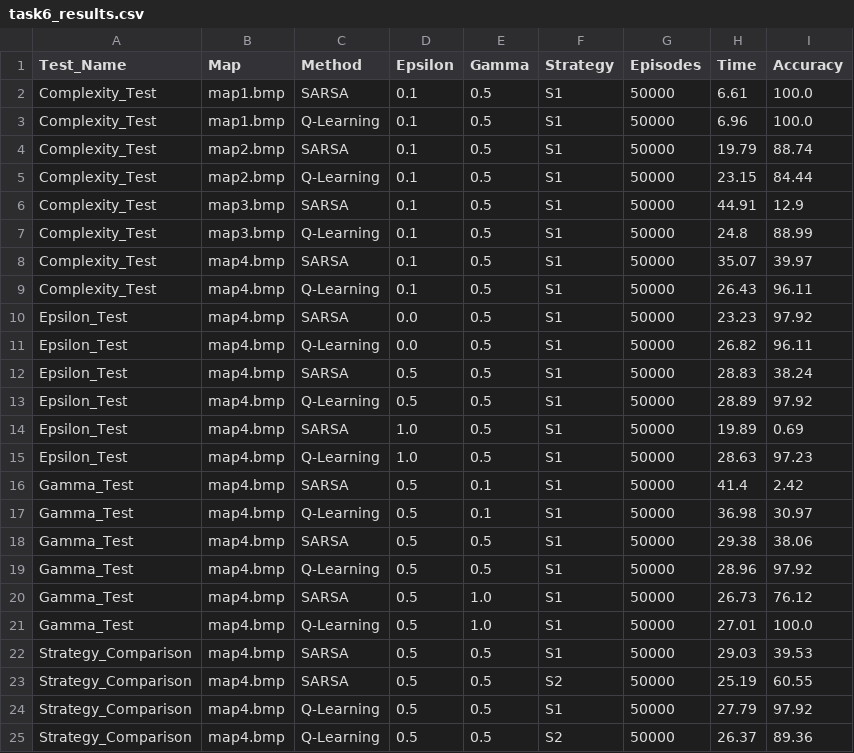
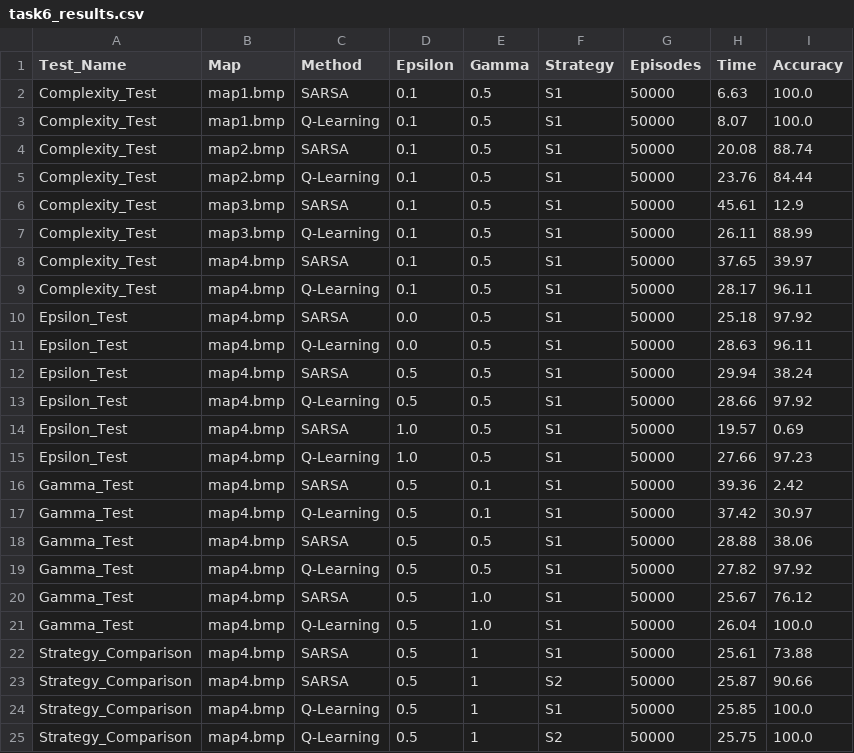
Before and after one commit to LoganN011/cs529, a CSV file: Final/task6_results.csv, drawn as a sheet.

Commit message:
fixed s2 by channing gamma

```diff
--- a/Final/task6_results.csv
+++ b/Final/task6_results.csv
@@ -1,25 +1,25 @@
 Test_Name,Map,Method,Epsilon,Gamma,Strategy,Episodes,Time,Accuracy
-Complexity_Test,map1.bmp,SARSA,0.1,0.5,S1,50000,6.61,100.0
-Complexity_Test,map1.bmp,Q-Learning,0.1,0.5,S1,50000,6.96,100.0
-Complexity_Test,map2.bmp,SARSA,0.1,0.5,S1,50000,19.79,88.74
-Complexity_Test,map2.bmp,Q-Learning,0.1,0.5,S1,50000,23.15,84.44
-Complexity_Test,map3.bmp,SARSA,0.1,0.5,S1,50000,44.91,12.9
-Complexity_Test,map3.bmp,Q-Learning,0.1,0.5,S1,50000,24.8,88.99
-Complexity_Test,map4.bmp,SARSA,0.1,0.5,S1,50000,35.07,39.97
-Complexity_Test,map4.bmp,Q-Learning,0.1,0.5,S1,50000,26.43,96.11
-Epsilon_Test,map4.bmp,SARSA,0.0,0.5,S1,50000,23.23,97.92
-Epsilon_Test,map4.bmp,Q-Learning,0.0,0.5,S1,50000,26.82,96.11
-Epsilon_Test,map4.bmp,SARSA,0.5,0.5,S1,50000,28.83,38.24
-Epsilon_Test,map4.bmp,Q-Learning,0.5,0.5,S1,50000,28.89,97.92
-Epsilon_Test,map4.bmp,SARSA,1.0,0.5,S1,50000,19.89,0.69
-Epsilon_Test,map4.bmp,Q-Learning,1.0,0.5,S1,50000,28.63,97.23
-Gamma_Test,map4.bmp,SARSA,0.5,0.1,S1,50000,41.4,2.42
-Gamma_Test,map4.bmp,Q-Learning,0.5,0.1,S1,50000,36.98,30.97
-Gamma_Test,map4.bmp,SARSA,0.5,0.5,S1,50000,29.38,38.06
-Gamma_Test,map4.bmp,Q-Learning,0.5,0.5,S1,50000,28.96,97.92
-Gamma_Test,map4.bmp,SARSA,0.5,1.0,S1,50000,26.73,76.12
-Gamma_Test,map4.bmp,Q-Learning,0.5,1.0,S1,50000,27.01,100.0
-Strategy_Comparison,map4.bmp,SARSA,0.5,0.5,S1,50000,29.03,39.53
-Strategy_Comparison,map4.bmp,SARSA,0.5,0.5,S2,50000,25.19,60.55
-Strategy_Comparison,map4.bmp,Q-Learning,0.5,0.5,S1,50000,27.79,97.92
-Strategy_Comparison,map4.bmp,Q-Learning,0.5,0.5,S2,50000,26.37,89.36
+Complexity_Test,map1.bmp,SARSA,0.1,0.5,S1,50000,6.63,100.0
+Complexity_Test,map1.bmp,Q-Learning,0.1,0.5,S1,50000,8.07,100.0
+Complexity_Test,map2.bmp,SARSA,0.1,0.5,S1,50000,20.08,88.74
+Complexity_Test,map2.bmp,Q-Learning,0.1,0.5,S1,50000,23.76,84.44
+Complexity_Test,map3.bmp,SARSA,0.1,0.5,S1,50000,45.61,12.9
+Complexity_Test,map3.bmp,Q-Learning,0.1,0.5,S1,50000,26.11,88.99
+Complexity_Test,map4.bmp,SARSA,0.1,0.5,S1,50000,37.65,39.97
+Complexity_Test,map4.bmp,Q-Learning,0.1,0.5,S1,50000,28.17,96.11
+Epsilon_Test,map4.bmp,SARSA,0.0,0.5,S1,50000,25.18,97.92
+Epsilon_Test,map4.bmp,Q-Learning,0.0,0.5,S1,50000,28.63,96.11
+Epsilon_Test,map4.bmp,SARSA,0.5,0.5,S1,50000,29.94,38.24
+Epsilon_Test,map4.bmp,Q-Learning,0.5,0.5,S1,50000,28.66,97.92
+Epsilon_Test,map4.bmp,SARSA,1.0,0.5,S1,50000,19.57,0.69
+Epsilon_Test,map4.bmp,Q-Learning,1.0,0.5,S1,50000,27.66,97.23
+Gamma_Test,map4.bmp,SARSA,0.5,0.1,S1,50000,39.36,2.42
+Gamma_Test,map4.bmp,Q-Learning,0.5,0.1,S1,50000,37.42,30.97
+Gamma_Test,map4.bmp,SARSA,0.5,0.5,S1,50000,28.88,38.06
+Gamma_Test,map4.bmp,Q-Learning,0.5,0.5,S1,50000,27.82,97.92
+Gamma_Test,map4.bmp,SARSA,0.5,1.0,S1,50000,25.67,76.12
+Gamma_Test,map4.bmp,Q-Learning,0.5,1.0,S1,50000,26.04,100.0
+Strategy_Comparison,map4.bmp,SARSA,0.5,1,S1,50000,25.61,73.88
+Strategy_Comparison,map4.bmp,SARSA,0.5,1,S2,50000,25.87,90.66
+Strategy_Comparison,map4.bmp,Q-Learning,0.5,1,S1,50000,25.85,100.0
+Strategy_Comparison,map4.bmp,Q-Learning,0.5,1,S2,50000,25.75,100.0
```
Also changed, not shown: 1 other file.
